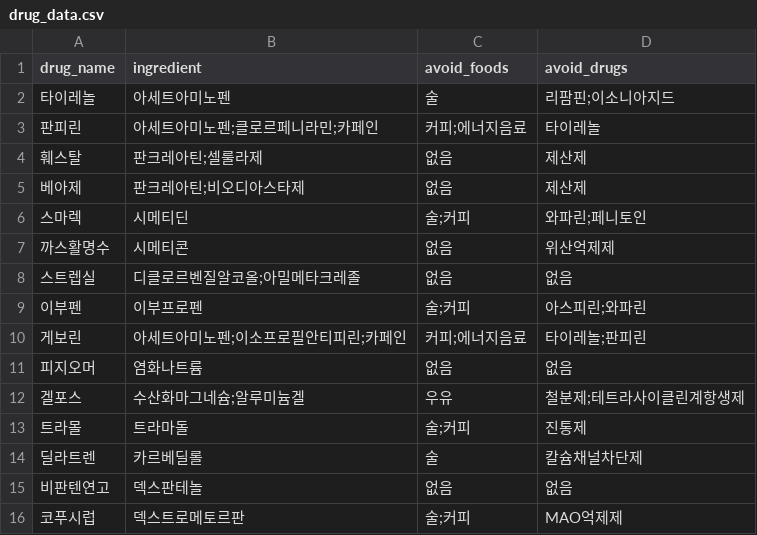
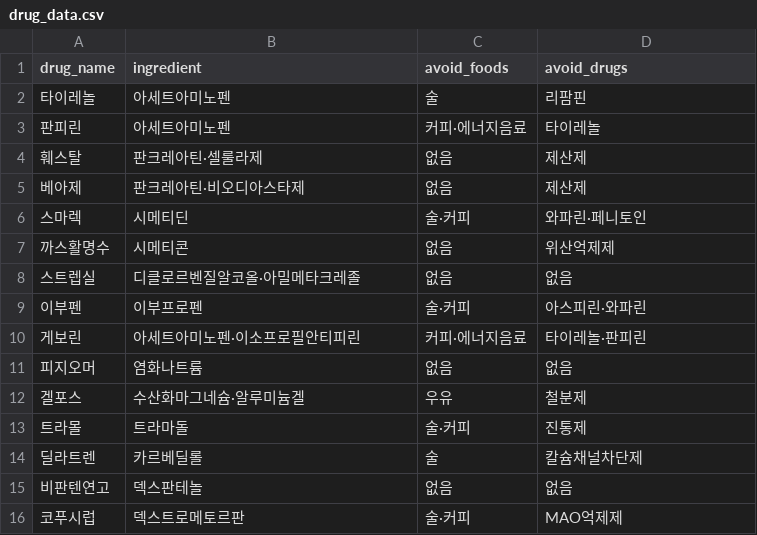
Before and after one commit to ghyeona87-oss/drug-app, a CSV file: drug_data.csv, drawn as a sheet.

Commit message:
Update drug_data.csv

```diff
--- a/drug_data.csv
+++ b/drug_data.csv
@@ -1,16 +1,16 @@
 drug_name,ingredient,avoid_foods,avoid_drugs
-타이레놀,아세트아미노펜,술,리팜핀;이소니아지드
-판피린,아세트아미노펜;클로르페니라민;카페인,커피;에너지음료,타이레놀
-훼스탈,판크레아틴;셀룰라제,없음,제산제
-베아제,판크레아틴;비오디아스타제,없음,제산제
-스마렉,시메티딘,술;커피,와파린;페니토인
+타이레놀,아세트아미노펜,술,리팜핀
+판피린,아세트아미노펜,커피·에너지음료,타이레놀
+훼스탈,판크레아틴·셀룰라제,없음,제산제
+베아제,판크레아틴·비오디아스타제,없음,제산제
+스마렉,시메티딘,술·커피,와파린·페니토인
 까스활명수,시메티콘,없음,위산억제제
-스트렙실,디클로르벤질알코올;아밀메타크레졸,없음,없음
-이부펜,이부프로펜,술;커피,아스피린;와파린
-게보린,아세트아미노펜;이소프로필안티피린;카페인,커피;에너지음료,타이레놀;판피린
+스트렙실,디클로르벤질알코올·아밀메타크레졸,없음,없음
+이부펜,이부프로펜,술·커피,아스피린·와파린
+게보린,아세트아미노펜·이소프로필안티피린,커피·에너지음료,타이레놀·판피린
 피지오머,염화나트륨,없음,없음
-겔포스,수산화마그네슘;알루미늄겔,우유,철분제;테트라사이클린계항생제
-트라몰,트라마돌,술;커피,진통제
+겔포스,수산화마그네슘·알루미늄겔,우유,철분제
+트라몰,트라마돌,술·커피,진통제
 딜라트렌,카르베딜롤,술,칼슘채널차단제
 비판텐연고,덱스판테놀,없음,없음
-코푸시럽,덱스트로메토르판,술;커피,MAO억제제
+코푸시럽,덱스트로메토르판,술·커피,MAO억제제
```
